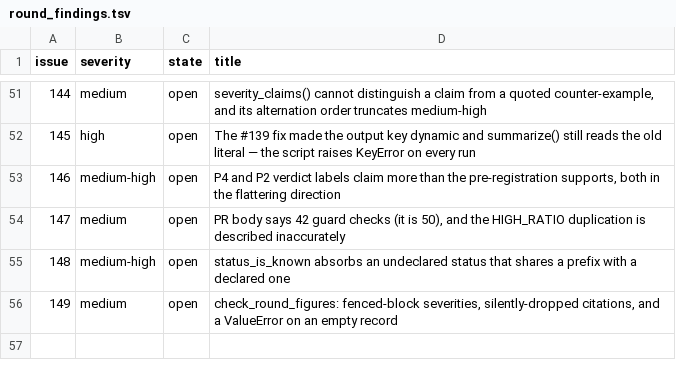
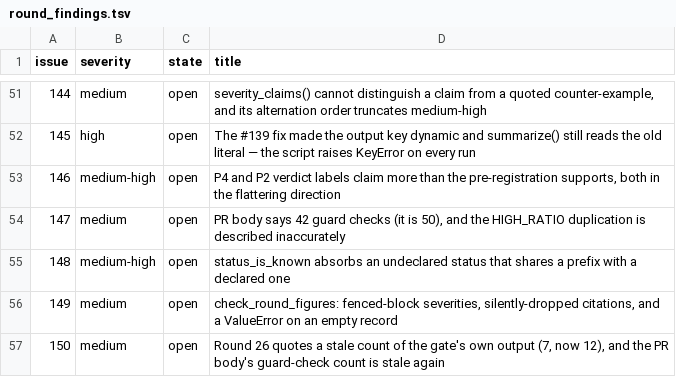
Before and after one commit to realmarcin/protstruct_review, a TSV file: ref/research/data/round_findings.tsv, drawn as a sheet; only a part is shown, gaps mark what is left out.

```diff
--- a/ref/research/data/round_findings.tsv
+++ b/ref/research/data/round_findings.tsv
@@ -56 +56,2 @@ issue	severity	state	title
 149	medium	open	check_round_figures: fenced-block severities, silently-dropped citations, and a ValueError on an empty record
+150	medium	open	Round 26 quotes a stale count of the gate's own output (7, now 12), and the PR body's guard-check count is stale again
```
Also changed, not shown: 1 other file.
